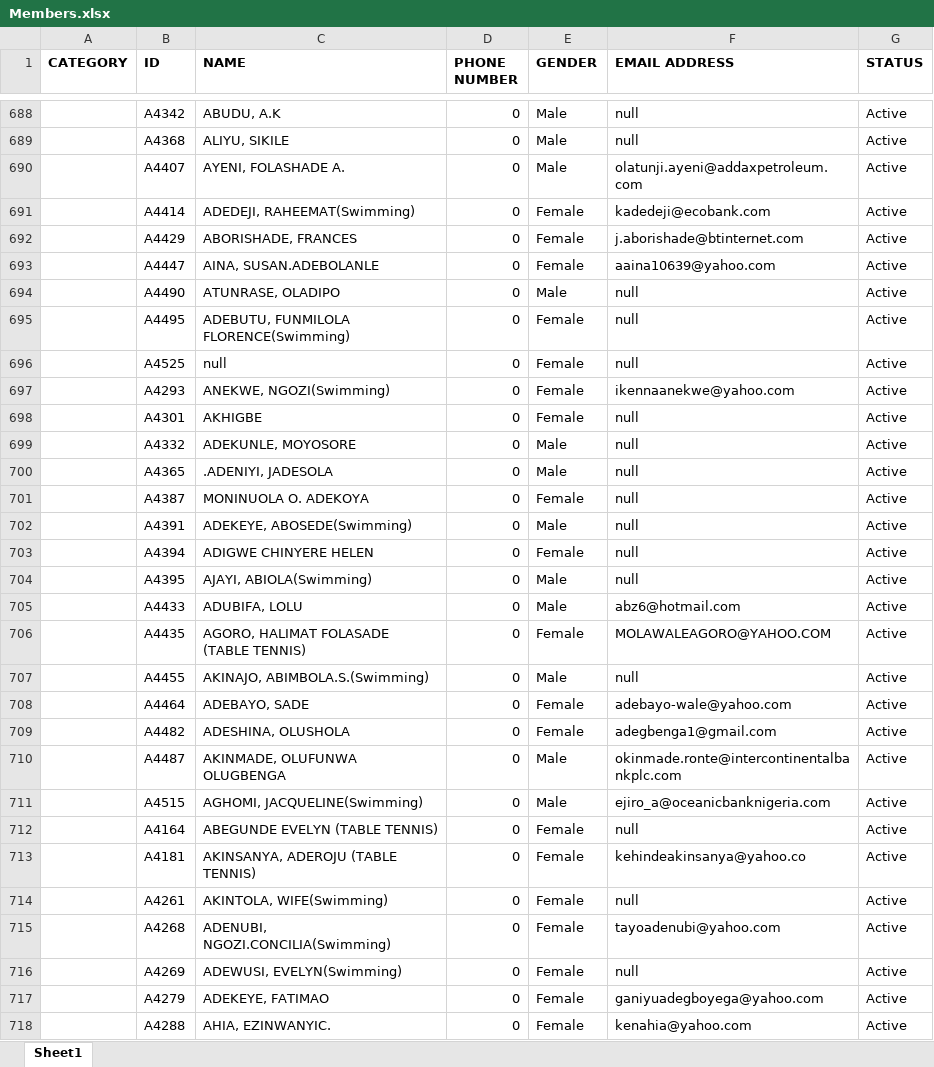
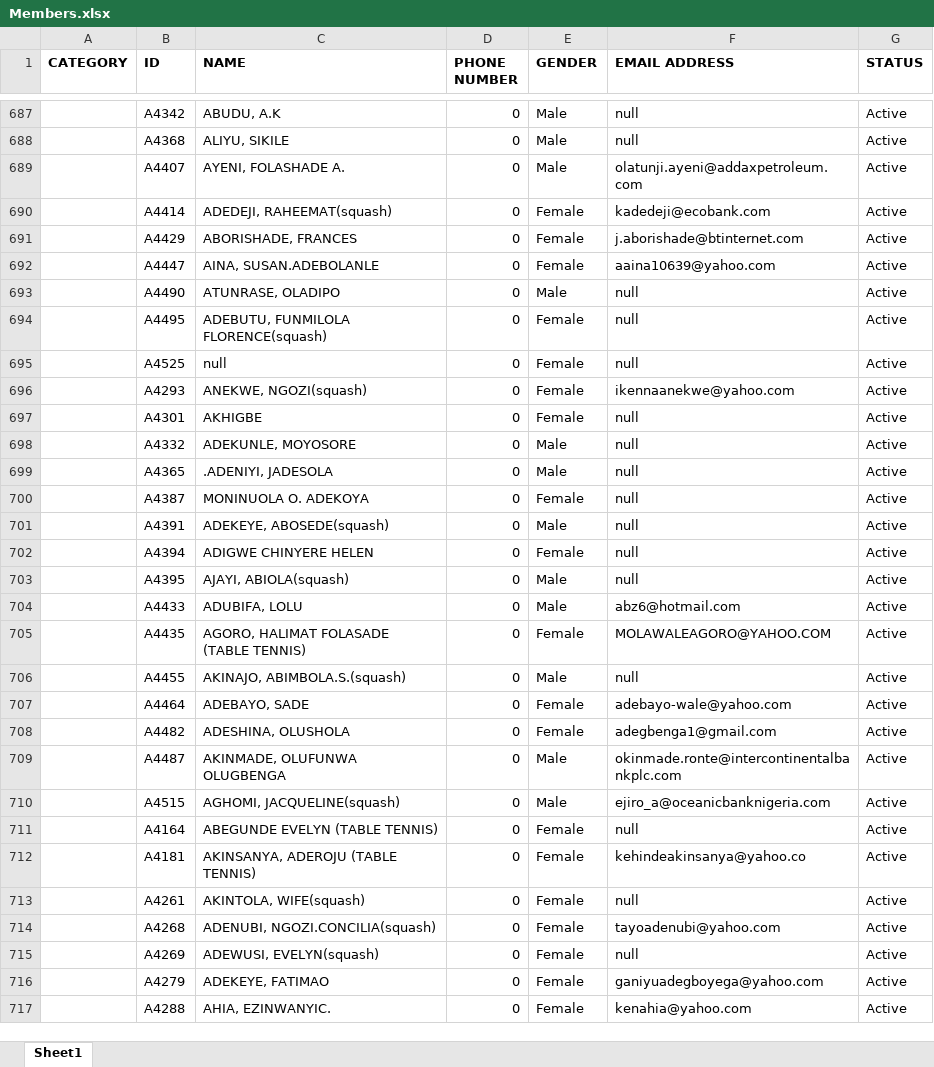
Before and after one commit to godwinjs/SCserver, an Excel workbook: Members.xlsx, sheet Sheet1, drawn as a sheet; only a part is shown, gaps mark what is left out; values as stored, in another font and other column widths than the file's, no borders; addresses are those after the commit; the diff covers the shown part only; the diff names each change by its address in the sheet, - before the commit and + after, or states it on an @@ line.

```diff
--- a/Members.xlsx (sheet Sheet1)
+++ b/Members.xlsx (sheet Sheet1)
-C690 (NAME): ADEDEJI, RAHEEMAT(Swimming)
+C690 (NAME): ADEDEJI, RAHEEMAT(squash)
-C694 (NAME): ADEBUTU, FUNMILOLA FLORENCE(Swimming)
+C694 (NAME): ADEBUTU, FUNMILOLA FLORENCE(squash)
-C696 (NAME): ANEKWE, NGOZI(Swimming)
+C696 (NAME): ANEKWE, NGOZI(squash)
-C701 (NAME): ADEKEYE, ABOSEDE(Swimming)
+C701 (NAME): ADEKEYE, ABOSEDE(squash)
-C703 (NAME): AJAYI, ABIOLA(Swimming)
+C703 (NAME): AJAYI, ABIOLA(squash)
-C706 (NAME): AKINAJO, ABIMBOLA.S.(Swimming)
+C706 (NAME): AKINAJO, ABIMBOLA.S.(squash)
-C710 (NAME): AGHOMI, JACQUELINE(Swimming)
+C710 (NAME): AGHOMI, JACQUELINE(squash)
-C713 (NAME): AKINTOLA, WIFE(Swimming)
+C713 (NAME): AKINTOLA, WIFE(squash)
-C714 (NAME): ADENUBI, NGOZI.CONCILIA(Swimming)
+C714 (NAME): ADENUBI, NGOZI.CONCILIA(squash)
-C715 (NAME): ADEWUSI, EVELYN(Swimming)
+C715 (NAME): ADEWUSI, EVELYN(squash)
```
Also changed, not shown: 1 removed row and 706 edited cells elsewhere in this sheet, 1 other file.
